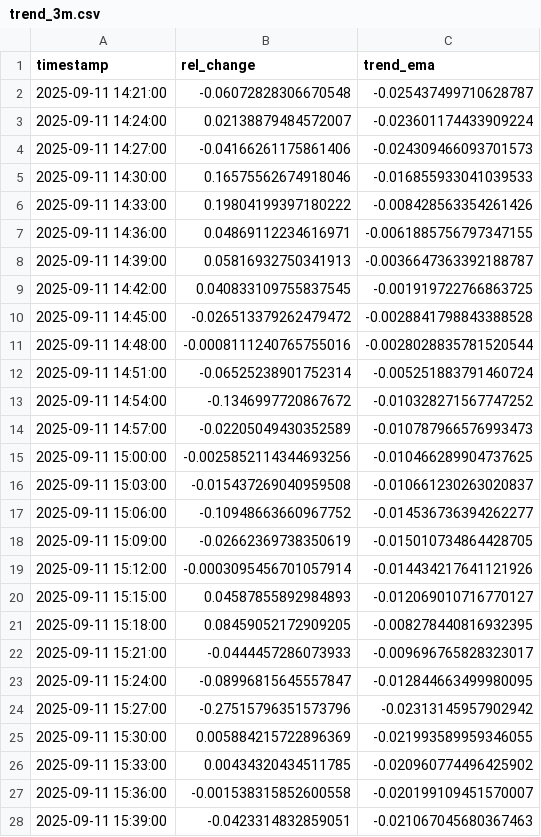
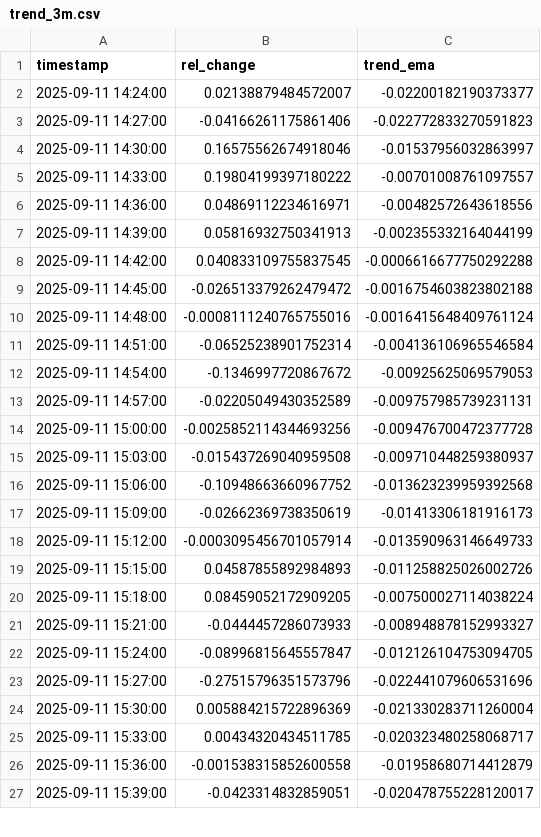
Before and after one commit to D3nnizz/Trend, a CSV file: data/trend_3m.csv, drawn as a sheet; only a part is shown; the diff covers the shown part only.

Commit message:
Update trend CSVs

```diff
--- a/data/trend_3m.csv
+++ b/data/trend_3m.csv
@@ -1,28 +1,27 @@
 timestamp,rel_change,trend_ema
-2025-09-11 14:21:00,-0.06072828306670548,-0.025437499710628787
-2025-09-11 14:24:00,0.02138879484572007,-0.023601174433909224
-2025-09-11 14:27:00,-0.04166261175861406,-0.024309466093701573
-2025-09-11 14:30:00,0.16575562674918046,-0.016855933041039533
-2025-09-11 14:33:00,0.19804199397180222,-0.008428563354261426
-2025-09-11 14:36:00,0.04869112234616971,-0.0061885756797347155
-2025-09-11 14:39:00,0.05816932750341913,-0.0036647363392188787
-2025-09-11 14:42:00,0.040833109755837545,-0.001919722766863725
-2025-09-11 14:45:00,-0.026513379262479472,-0.0028841798843388528
-2025-09-11 14:48:00,-0.0008111240765755016,-0.0028028835781520544
-2025-09-11 14:51:00,-0.06525238901752314,-0.005251883791460724
-2025-09-11 14:54:00,-0.1346997720867672,-0.010328271567747252
-2025-09-11 14:57:00,-0.02205049430352589,-0.010787966576993473
-2025-09-11 15:00:00,-0.0025852114344693256,-0.010466289904737625
-2025-09-11 15:03:00,-0.015437269040959508,-0.010661230263020837
-2025-09-11 15:06:00,-0.10948663660967752,-0.014536736394262277
-2025-09-11 15:09:00,-0.02662369738350619,-0.015010734864428705
-2025-09-11 15:12:00,-0.0003095456701057914,-0.014434217641121926
-2025-09-11 15:15:00,0.04587855892984893,-0.012069010716770127
-2025-09-11 15:18:00,0.08459052172909205,-0.008278440816932395
-2025-09-11 15:21:00,-0.0444457286073933,-0.009696765828323017
-2025-09-11 15:24:00,-0.08996815645557847,-0.012844663499980095
-2025-09-11 15:27:00,-0.27515796351573796,-0.02313145957902942
-2025-09-11 15:30:00,0.005884215722896369,-0.021993589959346055
-2025-09-11 15:33:00,0.00434320434511785,-0.020960774496425902
-2025-09-11 15:36:00,-0.001538315852600558,-0.020199109451570007
-2025-09-11 15:39:00,-0.0423314832859051,-0.021067045680367463
+2025-09-11 14:24:00,0.02138879484572007,-0.02200182190373377
+2025-09-11 14:27:00,-0.04166261175861406,-0.022772833270591823
+2025-09-11 14:30:00,0.16575562674918046,-0.01537956032863997
+2025-09-11 14:33:00,0.19804199397180222,-0.00701008761097557
+2025-09-11 14:36:00,0.04869112234616971,-0.00482572643618556
+2025-09-11 14:39:00,0.05816932750341913,-0.002355332164044199
+2025-09-11 14:42:00,0.040833109755837545,-0.0006616677750292288
+2025-09-11 14:45:00,-0.026513379262479472,-0.0016754603823802188
+2025-09-11 14:48:00,-0.0008111240765755016,-0.0016415648409761124
+2025-09-11 14:51:00,-0.06525238901752314,-0.004136106965546584
+2025-09-11 14:54:00,-0.1346997720867672,-0.00925625069579053
+2025-09-11 14:57:00,-0.02205049430352589,-0.009757985739231131
+2025-09-11 15:00:00,-0.0025852114344693256,-0.009476700472377728
+2025-09-11 15:03:00,-0.015437269040959508,-0.009710448259380937
+2025-09-11 15:06:00,-0.10948663660967752,-0.013623239959392568
+2025-09-11 15:09:00,-0.02662369738350619,-0.01413306181916173
+2025-09-11 15:12:00,-0.0003095456701057914,-0.013590963146649733
+2025-09-11 15:15:00,0.04587855892984893,-0.011258825026002726
+2025-09-11 15:18:00,0.08459052172909205,-0.007500027114038224
+2025-09-11 15:21:00,-0.0444457286073933,-0.008948878152993327
+2025-09-11 15:24:00,-0.08996815645557847,-0.012126104753094705
+2025-09-11 15:27:00,-0.27515796351573796,-0.022441079606531696
+2025-09-11 15:30:00,0.005884215722896369,-0.021330283711260004
+2025-09-11 15:33:00,0.00434320434511785,-0.020323480258068717
+2025-09-11 15:36:00,-0.001538315852600558,-0.01958680714412879
+2025-09-11 15:39:00,-0.0423314832859051,-0.020478755228120017
```
Also changed, not shown: 1 added row and 74 edited cells elsewhere in this file.
